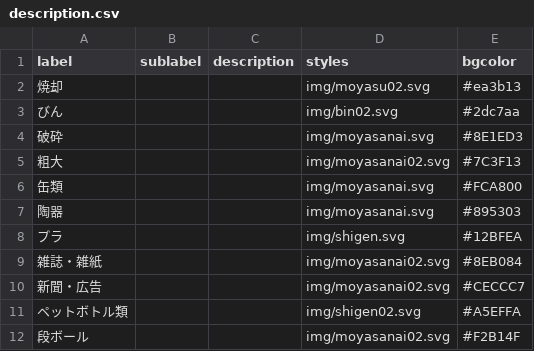
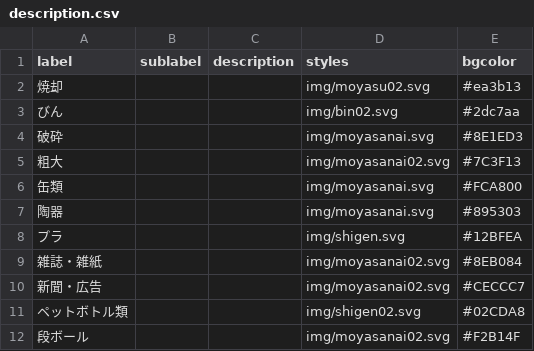
Before and after one commit to codeforkusatsu/5374, a CSV file: data/description.csv, drawn as a sheet.

Commit message:
Update description.csv

```diff
--- a/data/description.csv
+++ b/data/description.csv
@@ -10,3 +10,3 @@ label,sublabel,description,styles,bgcolor
 新聞・広告,,,img/moyasanai02.svg,#CECCC7
-ペットボトル類,,,img/shigen02.svg,#A5EFFA
+ペットボトル類,,,img/shigen02.svg,#02CDA8
 段ボール,,,img/moyasanai02.svg,#F2B14F
```
